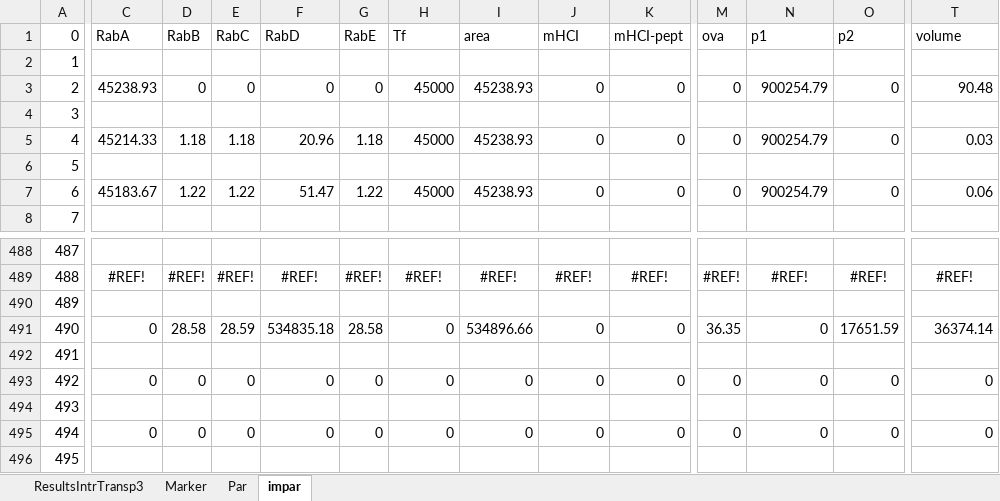
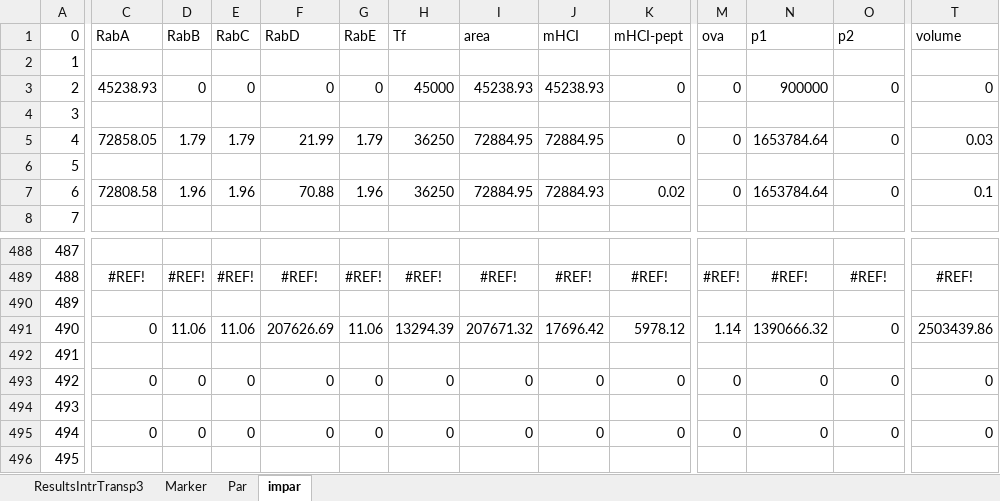
Before and after one commit to franconieto/endomembraneSystem, an Excel workbook: ResultsIntrTransp..xlsx, sheet impar, drawn as a sheet; only a part is shown, gaps mark what is left out; values as stored, in another font and other column widths than the file's, no borders; charts and pictures not drawn; the diff covers the shown part only; the diff names each change by its address in the sheet, - before the commit and + after, or states it on an @@ line.

```diff
--- a/ResultsIntrTransp..xlsx (sheet impar)
+++ b/ResultsIntrTransp..xlsx (sheet impar)
-J3 (mHCI): 0
+J3 (mHCI): 45238.93
-N3 (p1): 900254.79
+N3 (p1): 900000
-T3 (volume): 90.48
+T3 (volume): 0
-C5 (RabA): 45214.33
+C5 (RabA): 72858.05
-D5 (RabB): 1.18
+D5 (RabB): 1.79
-E5 (RabC): 1.18
+E5 (RabC): 1.79
-F5 (RabD): 20.96
+F5 (RabD): 21.99
-G5 (RabE): 1.18
+G5 (RabE): 1.79
-H5 (Tf): 45000
+H5 (Tf): 36250
-I5 (area): 45238.93
+I5 (area): 72884.95
-J5 (mHCI): 0
+J5 (mHCI): 72884.95
-N5 (p1): 900254.79
+N5 (p1): 1653784.64
-C7 (RabA): 45183.67
+C7 (RabA): 72808.58
-D7 (RabB): 1.22
+D7 (RabB): 1.96
-E7 (RabC): 1.22
+E7 (RabC): 1.96
-F7 (RabD): 51.47
+F7 (RabD): 70.88
-G7 (RabE): 1.22
+G7 (RabE): 1.96
-H7 (Tf): 45000
+H7 (Tf): 36250
-I7 (area): 45238.93
+I7 (area): 72884.95
-J7 (mHCI): 0
+J7 (mHCI): 72884.93
-K7 (mHCI-pept): 0
+K7 (mHCI-pept): 0.02
-N7 (p1): 900254.79
+N7 (p1): 1653784.64
-T7 (volume): 0.06
+T7 (volume): 0.1
-D491 (RabB): 28.58
+D491 (RabB): 11.06
-E491 (RabC): 28.59
+E491 (RabC): 11.06
-F491 (RabD): 534835.18
+F491 (RabD): 207626.69
-G491 (RabE): 28.58
+G491 (RabE): 11.06
-H491 (Tf): 0
+H491 (Tf): 13294.39
-I491 (area): 534896.66
+I491 (area): 207671.32
-J491 (mHCI): 0
+J491 (mHCI): 17696.42
-K491 (mHCI-pept): 0
+K491 (mHCI-pept): 5978.12
-M491 (ova): 36.35
+M491 (ova): 1.14
-N491 (p1): 0
+N491 (p1): 1390666.32
-O491 (p2): 17651.59
+O491 (p2): 0
-T491 (volume): 36374.14
+T491 (volume): 2503439.86
```
Also changed, not shown: 69 edited cells elsewhere in this sheet, sheet ResultsIntrTransp3, sheet Marker, sheet Par, formulas that keep their value, charts or pictures, InputIntrTransp3.xlsm, out-1.0.xlsx, 17 other files.
